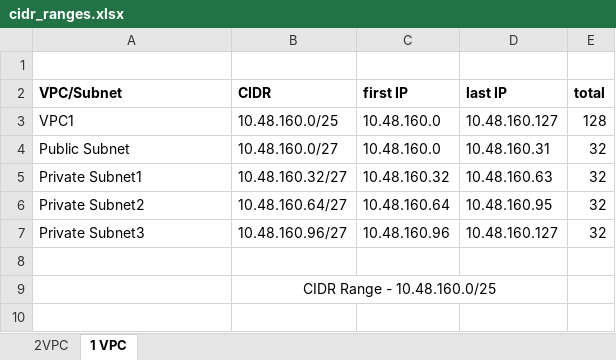
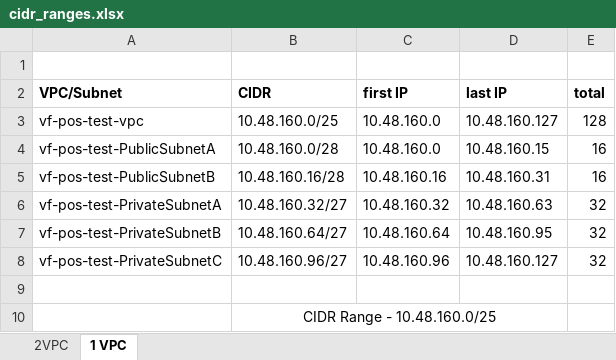
Before and after one commit to patrasouvik/development, an Excel workbook: cidr_ranges.xlsx, sheet 1 VPC, drawn as a sheet; values as stored, in another font and other column widths than the file's, no borders; removed rows and columns are numbered as before the commit, all else as after; the diff names each change by its address in the sheet, - before the commit and + after, or states it on an @@ line.

```diff
--- a/cidr_ranges.xlsx (sheet 1 VPC)
+++ b/cidr_ranges.xlsx (sheet 1 VPC)
-A3 (VPC/Subnet): VPC1
+A3 (VPC/Subnet): vf-pos-test-vpc
-row 4: Public Subnet | 10.48.160.0/27 | 10.48.160.0 | 10.48.160.31 | 32
+row 4: vf-pos-test-PublicSubnetA | 10.48.160.0/28 | 10.48.160.0 | 10.48.160.15 | 16
+row 5: vf-pos-test-PublicSubnetB | 10.48.160.16/28 | 10.48.160.16 | 10.48.160.31 | 16
-A6 (VPC/Subnet): Private Subnet1
+A6 (VPC/Subnet): vf-pos-test-PrivateSubnetA
-A7 (VPC/Subnet): Private Subnet2
+A7 (VPC/Subnet): vf-pos-test-PrivateSubnetB
-A8 (VPC/Subnet): Private Subnet3
+A8 (VPC/Subnet): vf-pos-test-PrivateSubnetC
```
Also changed, not shown: 14 other files.
